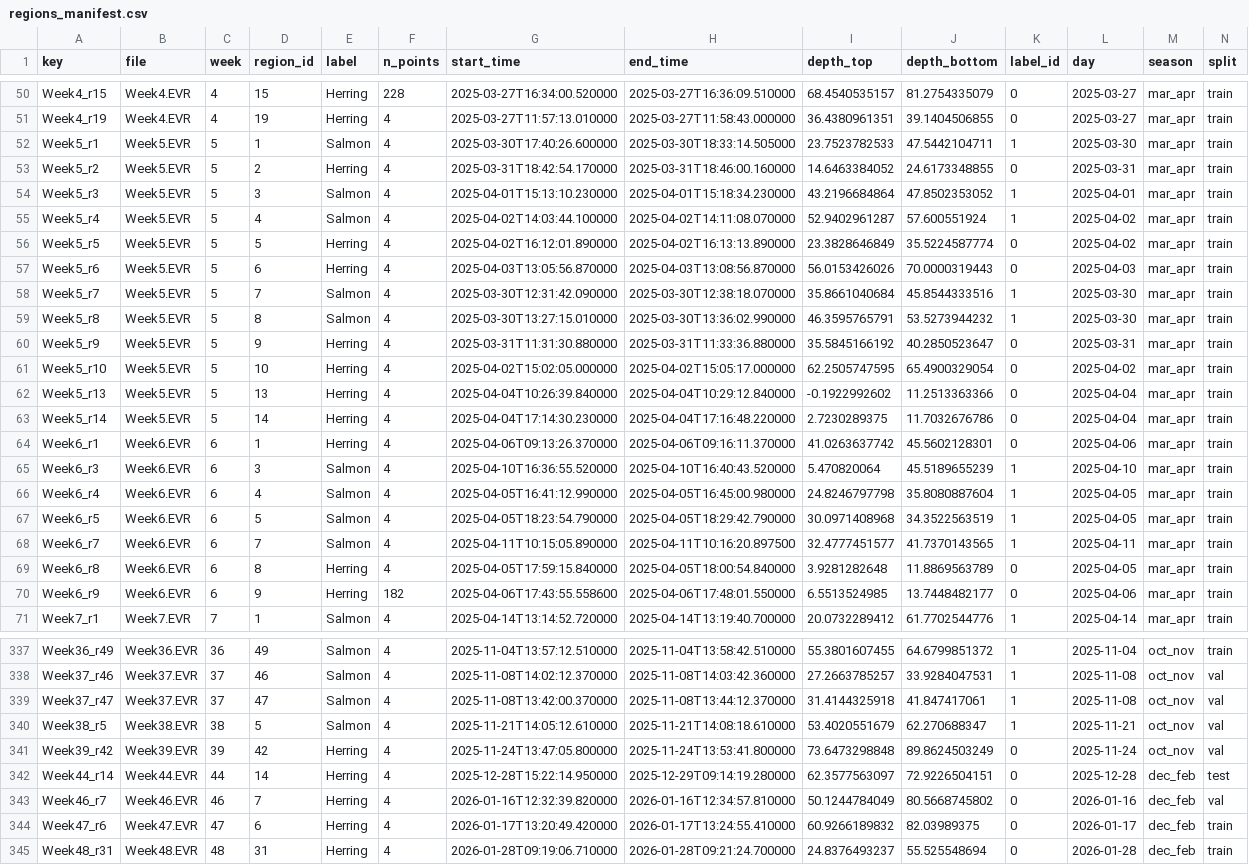
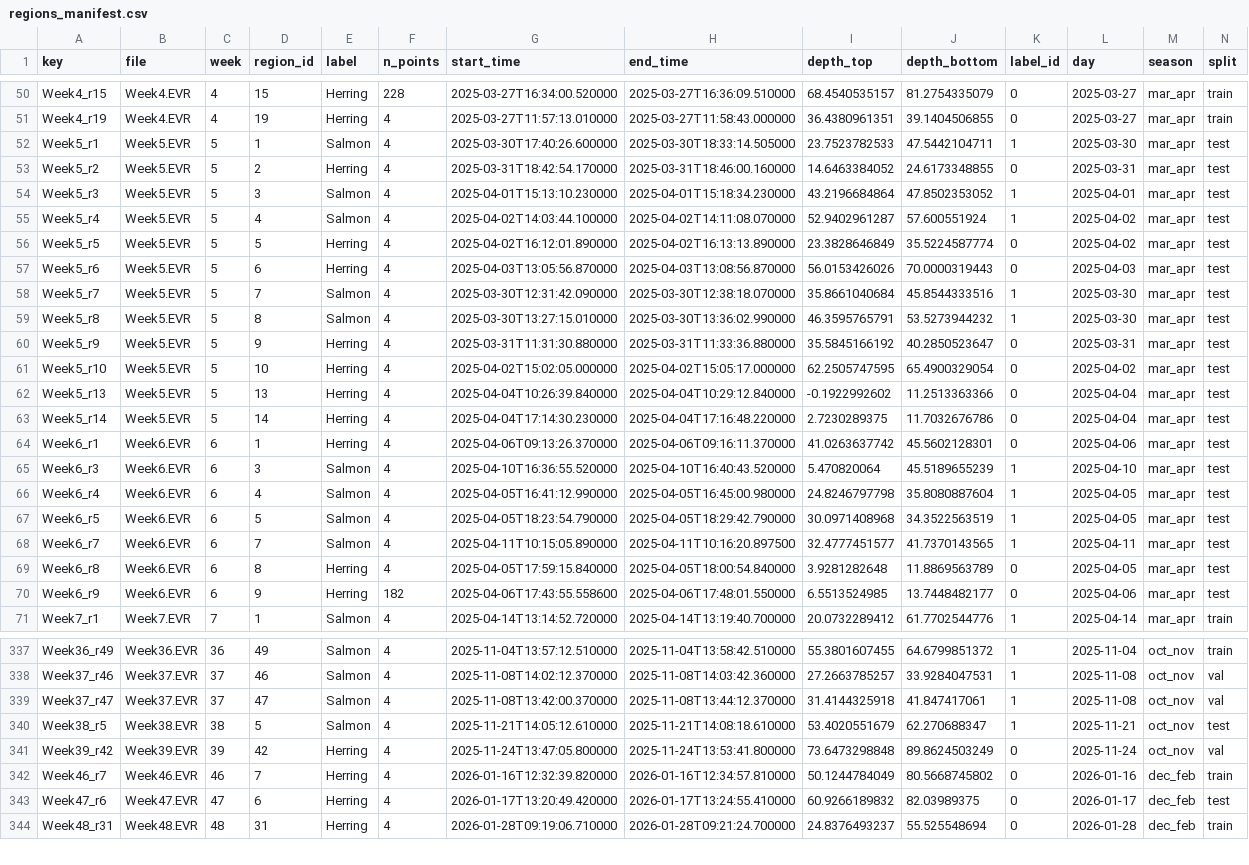
Before and after one commit to livycoolcat/where-has-my-fish-gone, a CSV file: data/processed/week_season_602020/regions_manifest.csv, drawn as a sheet; only a part is shown, gaps mark what is left out; removed rows and columns are numbered as before the commit, all else as after; the diff covers the shown part only; the diff names each change by its address in the sheet, - before the commit and + after, or states it on an @@ line.

```diff
--- a/data/processed/week_season_602020/regions_manifest.csv
+++ b/data/processed/week_season_602020/regions_manifest.csv
-N52:N70 (split): train
+N52:N70 (split): test
-N340 (split): val
+N340 (split): test
-row 342: Week44_r14 | Week44.EVR | 44 | 14 | Herring | 4 | 2025-12-28T15:22:14.950000 | 2025-12-29T09:14:19.280000 | 62.3577563097 | 72.9226504151 | 0 | 2025-12-28 | dec_feb | test
-N342 (split): val
+N342 (split): train
-N343 (split): train
+N343 (split): test
```
Also changed, not shown: 68 edited cells elsewhere in this file, data/processed/day_season_602020/regions_manifest.csv, data/processed/day_season_701515/regions_manifest.csv, 30 other files.
